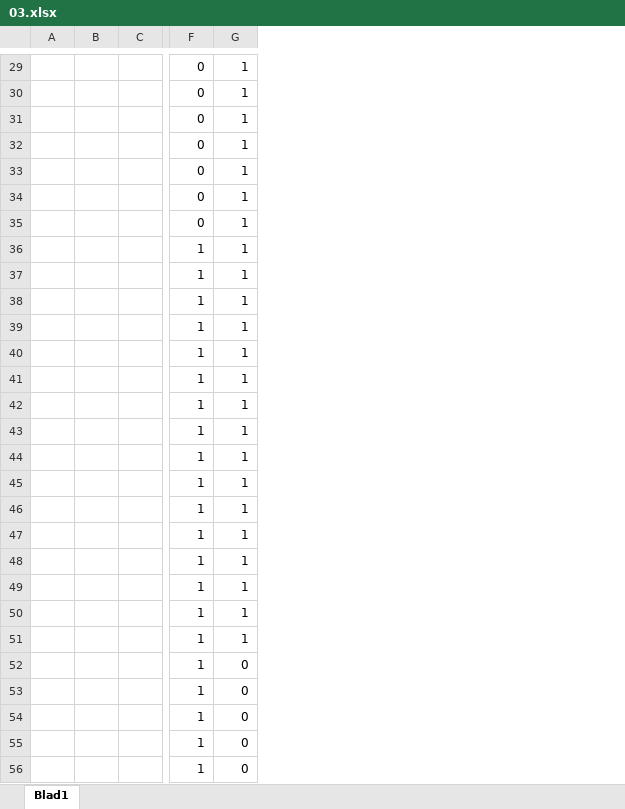
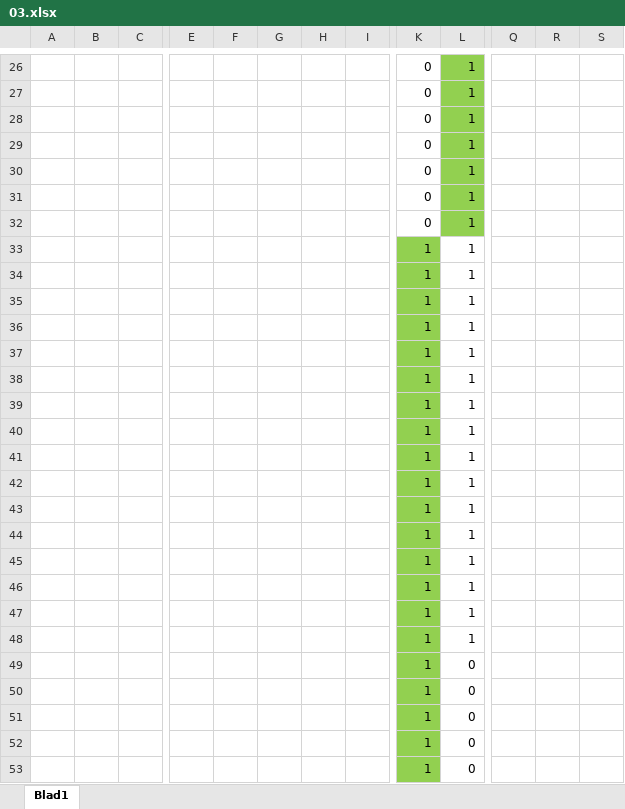
Before and after one commit to Lentosy/Schakelprogramma-Informatica, an Excel workbook: Semester 1/Discrete Wiskunde/oefeningen/Grafen/03.xlsx, sheet Blad1, drawn as a sheet; only a part is shown, gaps mark what is left out; values as stored, in another font and other column widths than the file's, no borders; charts and pictures not drawn; removed rows and columns are numbered as before the commit, all else as after; the diff covers the shown part only; the diff names each change by its address in the sheet, - before the commit and + after, or states it on an @@ line.

```diff
--- a/Semester 1/Discrete Wiskunde/oefeningen/Grafen/03.xlsx (sheet Blad1)
+++ b/Semester 1/Discrete Wiskunde/oefeningen/Grafen/03.xlsx (sheet Blad1)
-column B, empty
+column B, empty
+column E, empty
+column F, empty
+column G, empty
+column H, empty
+column I, empty
+column Q, empty
+column R, empty
+column S, empty
-L26:L32 fill: none
+L26:L32 fill: #92D050
-K33:K53 fill: none
+K33:K53 fill: #92D050
```
Also changed, not shown: 64 added rows, 67 removed rows and cell formats elsewhere in this sheet, charts or pictures, Semester 1/Mechanica, optica en moderne fysica/Labo_s_en_oefeningenzittingen/regressie.xlsx, 5 other files.
